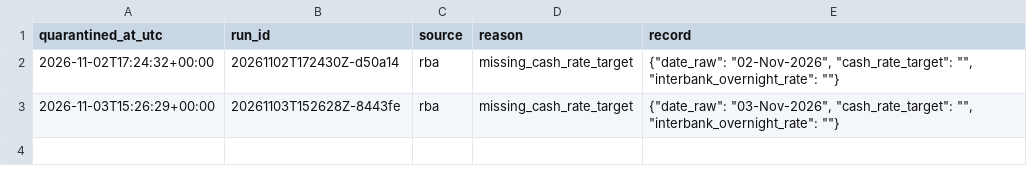
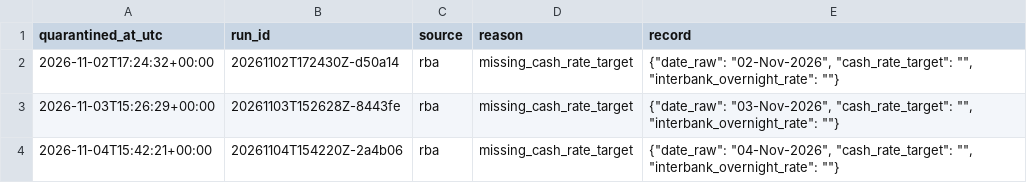
Before and after one commit to Jenniferrr3/rba-asx200-pipeline, a CSV file: data/quality/quarantine.csv, drawn as a sheet; the diff names each change by its address in the sheet, - before the commit and + after, or states it on an @@ line.

```diff
--- a/data/quality/quarantine.csv
+++ b/data/quality/quarantine.csv
+row 4: 2026-11-04T15:42:21+00:00 | 20261104T154220Z-2a4b06 | rba | missing_cash_rate_target | {"date_raw": "04-Nov-2026", "cash_rate_target": "", "interbank_overnight_rate": ""}
```
Also changed, not shown: data/curated/asx200_calendar.csv, data/curated/asx200_daily.csv, 8 other files.
